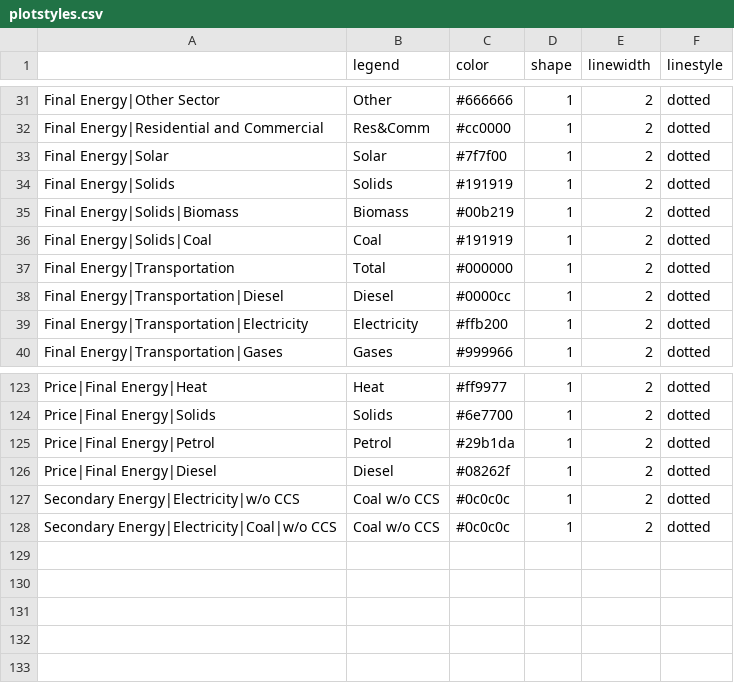
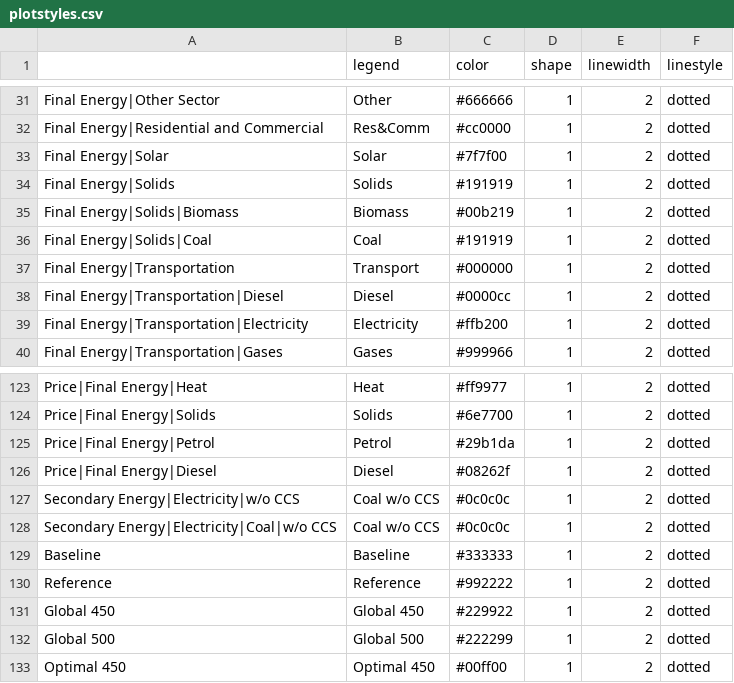
Before and after one commit to CD-LINKS/factsheet, a CSV file: src/settings/plotstyles.csv, drawn as a sheet; only a part is shown, gaps mark what is left out.

Commit message:
couple of cosmetic improvements, changed to "Global 450" set (LIMITS-RefPol-450 scenarios)

```diff
--- a/src/settings/plotstyles.csv
+++ b/src/settings/plotstyles.csv
@@ -36,3 +36,3 @@ Final Energy|Solids|Biomass;Biomass;#00b219;1;2;dotted
 Final Energy|Solids|Coal;Coal;#191919;1;2;dotted
-Final Energy|Transportation;Total;#000000;1;2;dotted
+Final Energy|Transportation;Transport;#000000;1;2;dotted
 Final Energy|Transportation|Diesel;Diesel;#0000cc;1;2;dotted
@@ -128 +128,6 @@ Secondary Energy|Electricity|w/o CCS;Coal w/o CCS;#0c0c0c;1;2;dotted
 Secondary Energy|Electricity|Coal|w/o CCS;Coal w/o CCS;#0c0c0c;1;2;dotted
+Baseline;Baseline;#333333;1;2;dotted
+Reference;Reference;#992222;1;2;dotted
+Global 450;Global 450;#229922;1;2;dotted
+Global 500;Global 500;#222299;1;2;dotted
+Optimal 450;Optimal 450;#00ff00;1;2;dotted
```
Also changed, not shown: src/settings/scen_categ_cdlinks.csv, 5 other files.
